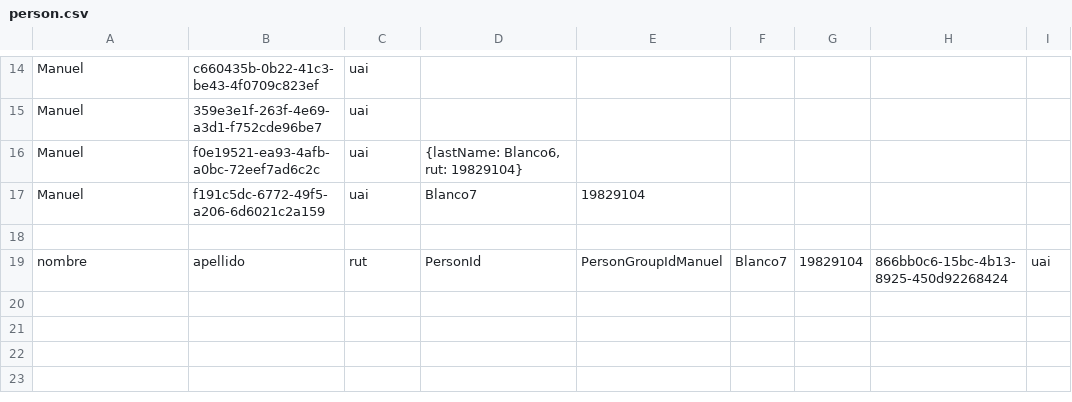
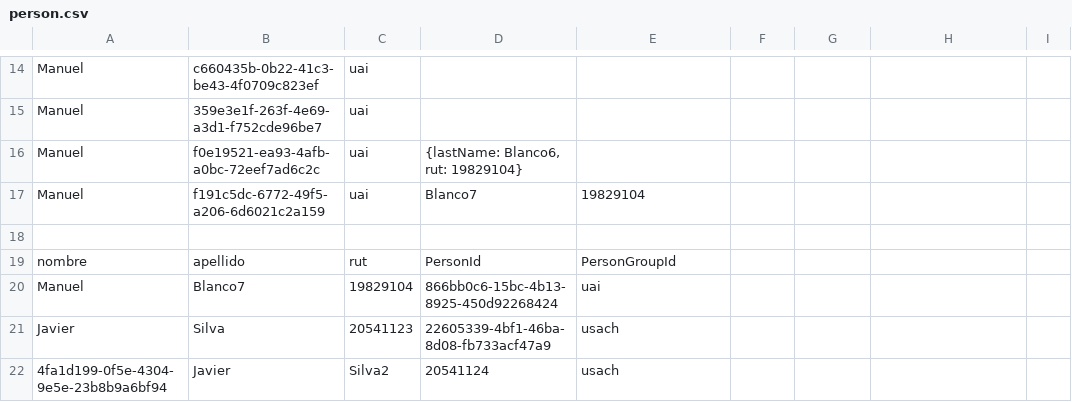
Before and after one commit to Cheick5/faceapi2023, a CSV file: src/python/person.csv, drawn as a sheet; only a part is shown, gaps mark what is left out.

Commit message:
arreglo de insert_person

```diff
--- a/src/python/person.csv
+++ b/src/python/person.csv
@@ -18,2 +18,5 @@ Manuel,f191c5dc-6772-49f5-a206-6d6021c2a159,uai,Blanco7,19829104
 
-nombre,apellido,rut,PersonId,PersonGroupIdManuel,Blanco7,19829104,866bb0c6-15bc-4b13-8925-450d92268424,uai
+nombre,apellido,rut,PersonId,PersonGroupId
+Manuel,Blanco7,19829104,866bb0c6-15bc-4b13-8925-450d92268424,uai
+Javier,Silva,20541123,22605339-4bf1-46ba-8d08-fb733acf47a9,usach
+4fa1d199-0f5e-4304-9e5e-23b8b9a6bf94,Javier,Silva2,20541124,usach
```
Also changed, not shown: 2 other files.
